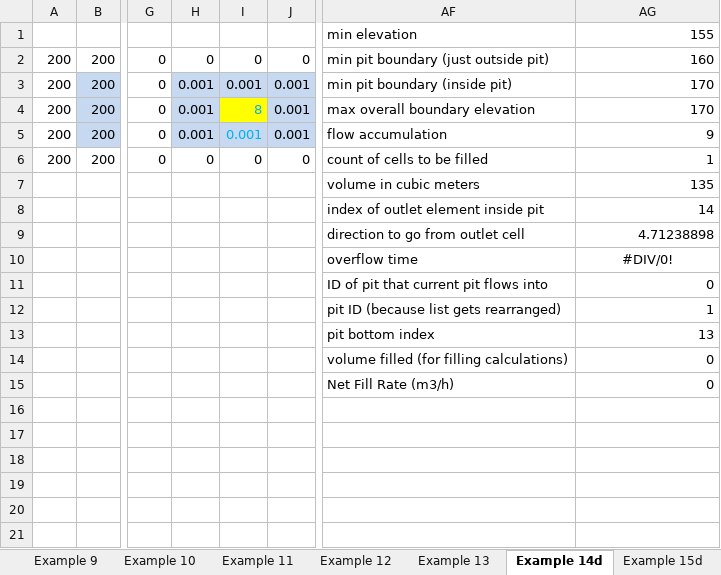
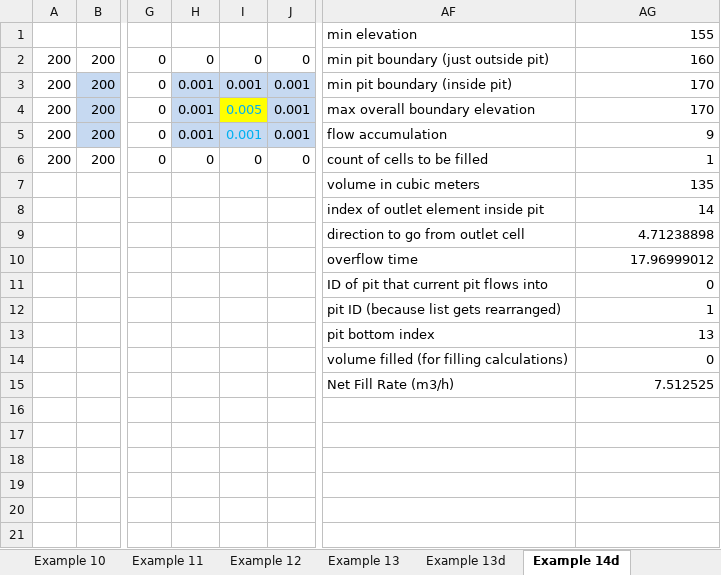
Before and after one commit to SereneWizard/watershed-delineation-algorithm, an Excel workbook: Pit Examples.xlsx, sheet Example 14d, drawn as a sheet; only a part is shown, gaps mark what is left out; values as stored, in another font and other column widths than the file's, no borders; charts and pictures not drawn; the diff names each change by its address in the sheet, - before the commit and + after, or states it on an @@ line.

```diff
--- a/Pit Examples.xlsx (sheet Example 14d)
+++ b/Pit Examples.xlsx (sheet Example 14d)
+sheet tab: Example 13d
-I4: 8
+I4: 0.005
-AG10: #DIV/0!
+AG10: 17.96999012
-AG10 alignment: center
+AG10 alignment: right
-AG15: 0
+AG15: 7.512525
```
Also changed, not shown: charts or pictures, 11 other files.
